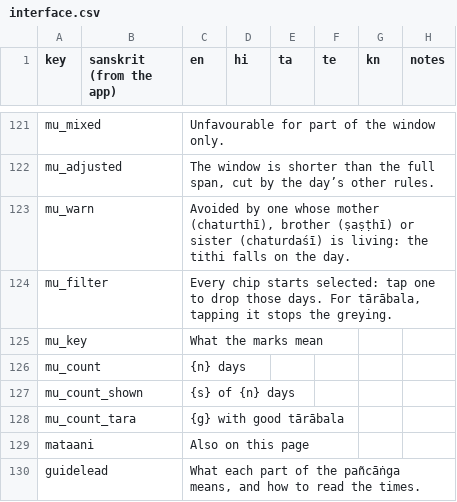
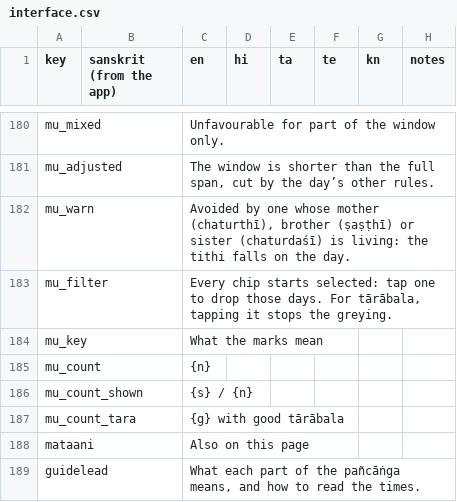
Before and after one commit to adyatithi/panchaanga, a CSV file: translations/interface.csv, drawn as a sheet; only a part is shown, gaps mark what is left out; the diff covers the shown part only.

```diff
--- a/translations/interface.csv
+++ b/translations/interface.csv
@@ -125,4 +189,4 @@ mu_filter,,"Every chip starts selected: tap one to drop those days. For tārāba
 mu_key,,"What the marks mean",,,,,
-mu_count,,"{n} days",,,,,
-mu_count_shown,,"{s} of {n} days",,,,,
+mu_count,,"{n}",,,,,
+mu_count_shown,,"{s} / {n}",,,,,
 mu_count_tara,,"{g} with good tārābala",,,,,
```
Also changed, not shown: 59 added rows elsewhere in this file, 41 other files.
